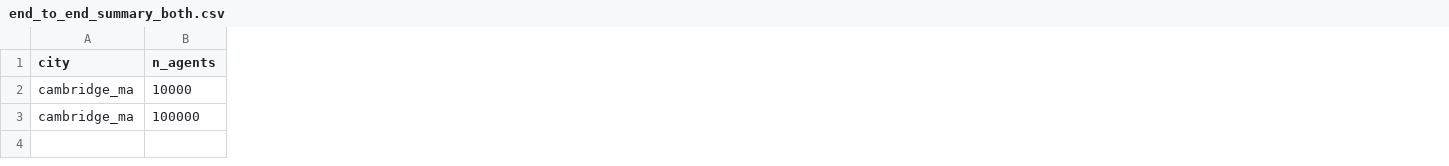
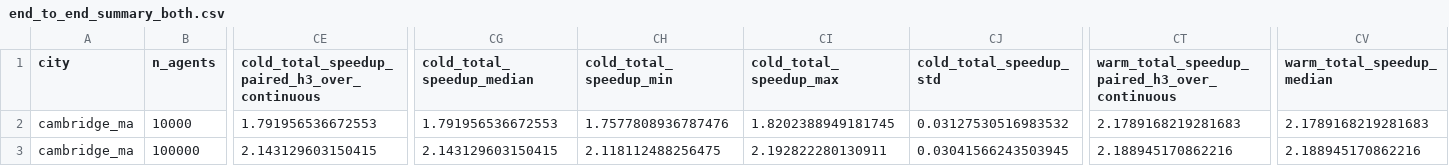
Before and after one commit to pifparfait/h3-urban-mobility-benchmark, a CSV file: outputs/cambridge_ma/end_to_end/end_to_end_summary_both.csv, drawn as a sheet; only a part is shown, gaps mark what is left out; the diff covers the shown part only; the diff names each change by its address in the sheet, - before the commit and + after, or states it on an @@ line.

Commit message:
results: regenerate Note 07 paired speedups (code 5a5bbda)

```diff
--- a/outputs/cambridge_ma/end_to_end/end_to_end_summary_both.csv
+++ b/outputs/cambridge_ma/end_to_end/end_to_end_summary_both.csv
+column CE, rows 1-3: cold_total_speedup_paired_h3_over_continuous | 1.791956536672553 | 2.143129603150415
+column CG (cold_total_speedup_median), rows 2-3: 1.791956536672553 | 2.143129603150415
+column CH (cold_total_speedup_min), rows 2-3: 1.7577808936787476 | 2.118112488256475
+column CI (cold_total_speedup_max), rows 2-3: 1.8202388949181745 | 2.192822280130911
+column CJ (cold_total_speedup_std), rows 2-3: 0.03127530516983532 | 0.03041566243503945
+column CT, rows 1-3: warm_total_speedup_paired_h3_over_continuous | 2.1789168219281683 | 2.188945170862216
+column CV (warm_total_speedup_median), rows 2-3: 2.1789168219281683 | 2.188945170862216
```
Also changed, not shown: 3 added columns and 6 edited cells elsewhere in this file, outputs/cambridge_ma/end_to_end/end_to_end_summary_both_n10000.csv, outputs/cambridge_ma/end_to_end/end_to_end_summary_both_n100000.csv, 11 other files.
